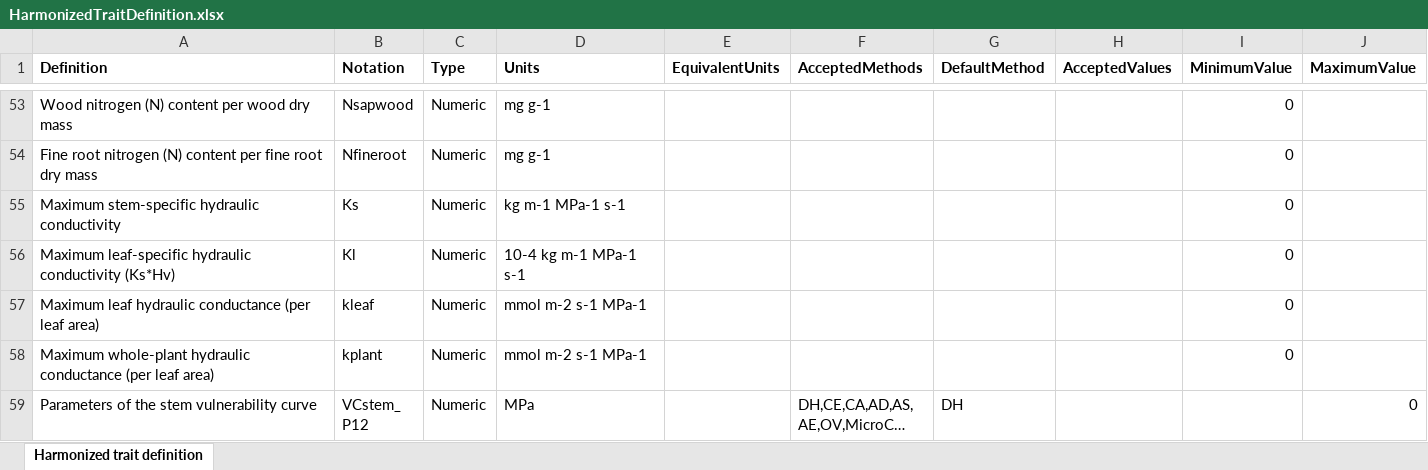
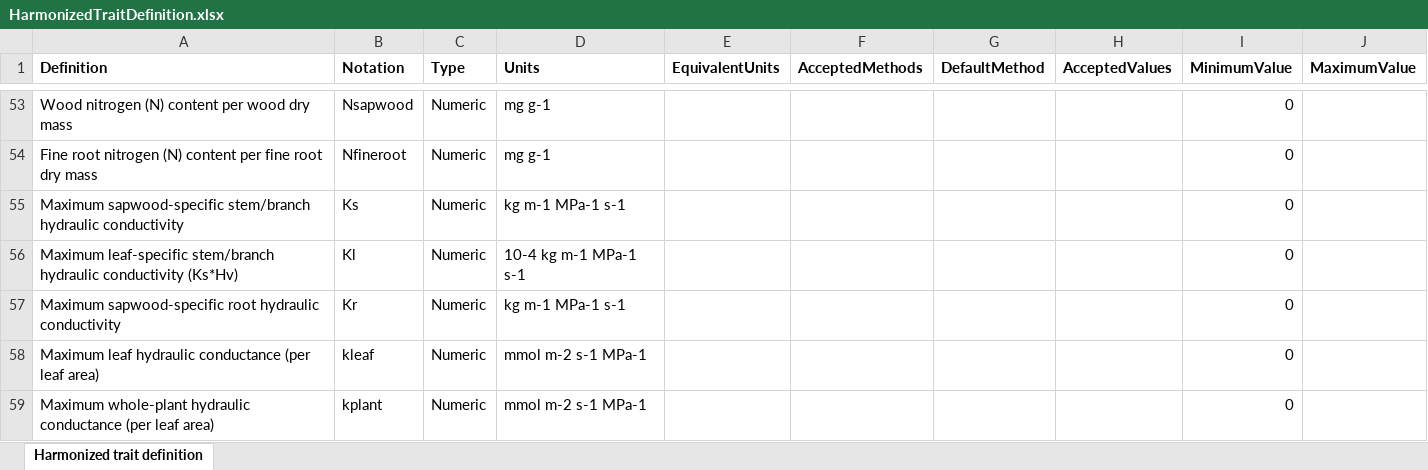
Before and after one commit to emf-creaf/traits4models, an Excel workbook: data-raw/HarmonizedTraitDefinition.xlsx, sheet Harmonized trait definition, drawn as a sheet; only a part is shown, gaps mark what is left out; the shorter side is filled out with more unchanged rows; long unchanged cells end in …; values as stored, in another font and other column widths than the file's, no borders; the diff names each change by its address in the sheet, - before the commit and + after, or states it on an @@ line.

```diff
--- a/data-raw/HarmonizedTraitDefinition.xlsx (sheet Harmonized trait definition)
+++ b/data-raw/HarmonizedTraitDefinition.xlsx (sheet Harmonized trait definition)
-A55 (Definition): Maximum stem-specific hydraulic conductivity
+A55 (Definition): Maximum sapwood-specific stem/branch hydraulic conductivity
-A56 (Definition): Maximum leaf-specific hydraulic conductivity…
+A56 (Definition): Maximum leaf-specific stem/branch hydraulic conductivity…
+row 57: Maximum sapwood-specific root hydraulic conductivity | Kr | Numeric | kg m-1 MPa-1 s-1 |  |  |  |  | 0
```
Also changed, not shown: 1 other file.
